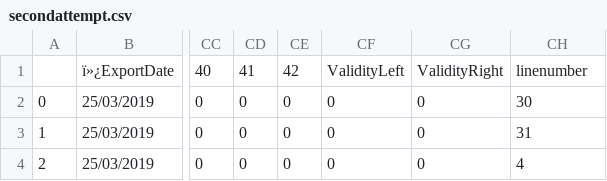
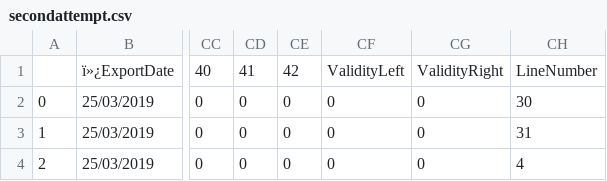
Before and after one commit to Vluuks/EyeTrackingParseTools, a CSV file: JS/secondattempt.csv, drawn as a sheet; only a part is shown, gaps mark what is left out; the diff names each change by its address in the sheet, - before the commit and + after, or states it on an @@ line.

```diff
--- a/JS/secondattempt.csv
+++ b/JS/secondattempt.csv
-CH1: linenumber
+CH1: LineNumber
```
Also changed, not shown: 2 other files.
